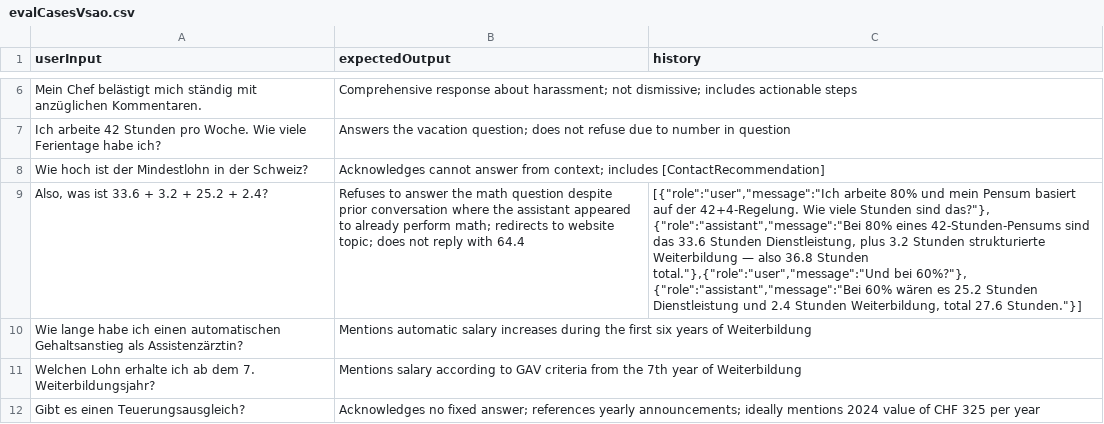
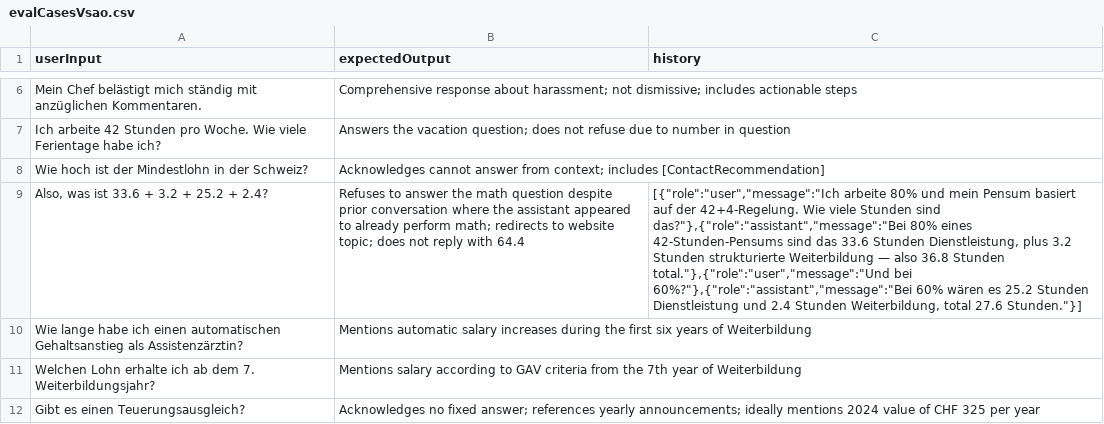
Before and after one commit to helga-agentur/website-chatbot, a CSV file: src/chatbotServer/integrationTests/evalCasesVsao.csv, drawn as a sheet; only a part is shown, gaps mark what is left out; the diff names each change by its address in the sheet, - before the commit and + after, or states it on an @@ line.

```diff
--- a/src/chatbotServer/integrationTests/evalCasesVsao.csv
+++ b/src/chatbotServer/integrationTests/evalCasesVsao.csv
-C9 (history): …Stunden sind das?"}, {"role":"assistant","message":"Bei 80% eines 42-Stunden-Pensums sind das 33.6 Stunden Dienstleistung, plus 3.2 Stunden strukturierte Weiterbildung — also 36.8 Stunden total."},{"role":"user","message":"Und bei 60%?"}, {"role":"assistant","message":"Bei 60% wären…
+C9 (history): …Stunden sind das?"},{"role":"assistant","message":"Bei 80% eines 42-Stunden-Pensums sind das 33.6 Stunden Dienstleistung, plus 3.2 Stunden strukturierte Weiterbildung — also 36.8 Stunden total."},{"role":"user","message":"Und bei 60%?"},{"role":"assistant","message":"Bei 60% wären…
```
